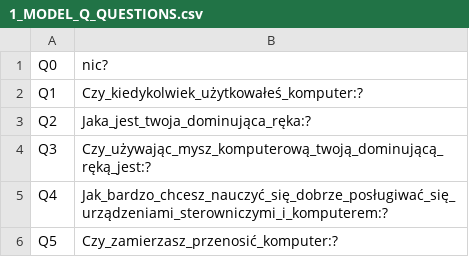
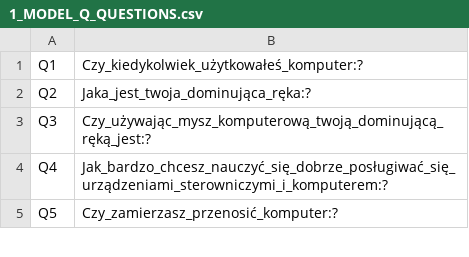
Before and after one commit to tomaszhof/neptun-fcm, a CSV file: src/main/resources/data/1_MODEL_Q_QUESTIONS.csv, drawn as a sheet; only a part is shown; the diff names each change by its address in the sheet, - before the commit and + after, or states it on an @@ line.

Commit message:
test JSON c.d. zmiana w /api/question/{code} - zwraca pytanie:listaOdpowiedzi

```diff
--- a/src/main/resources/data/1_MODEL_Q_QUESTIONS.csv
+++ b/src/main/resources/data/1_MODEL_Q_QUESTIONS.csv
-row 1: Q0 | nic?
```
Also changed, not shown: src/main/resources/data/2_MODEL_A_ANSWERS.csv.
